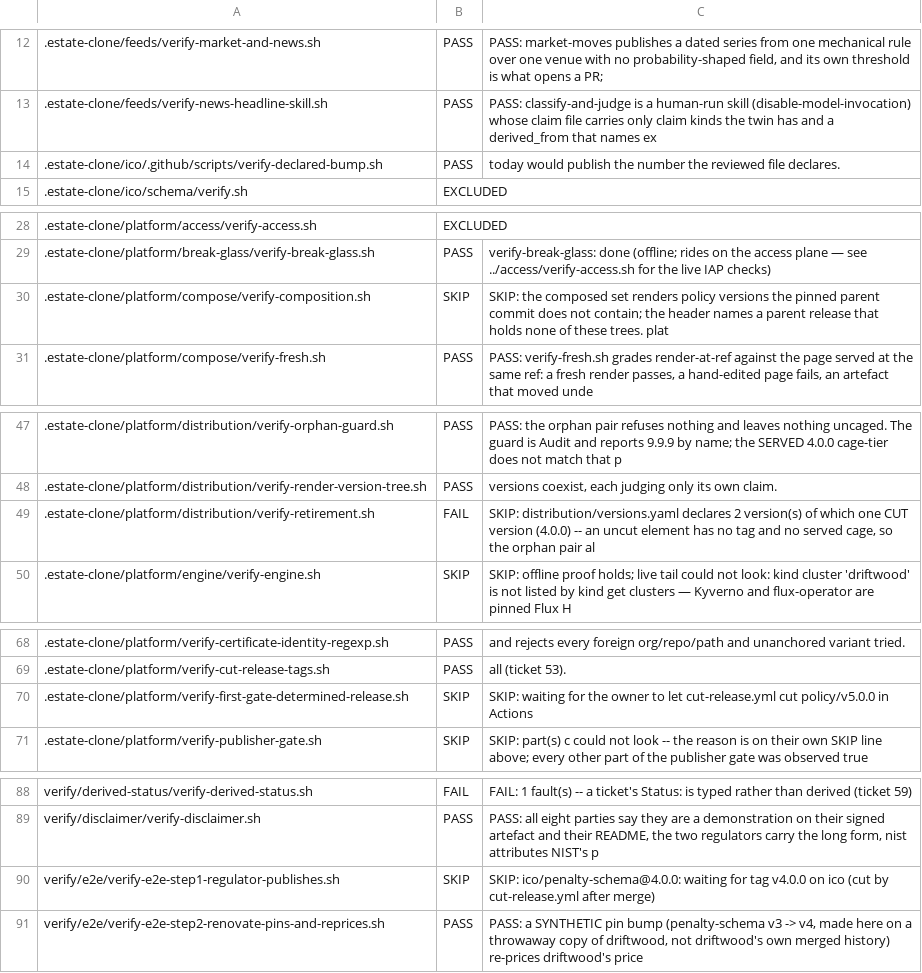
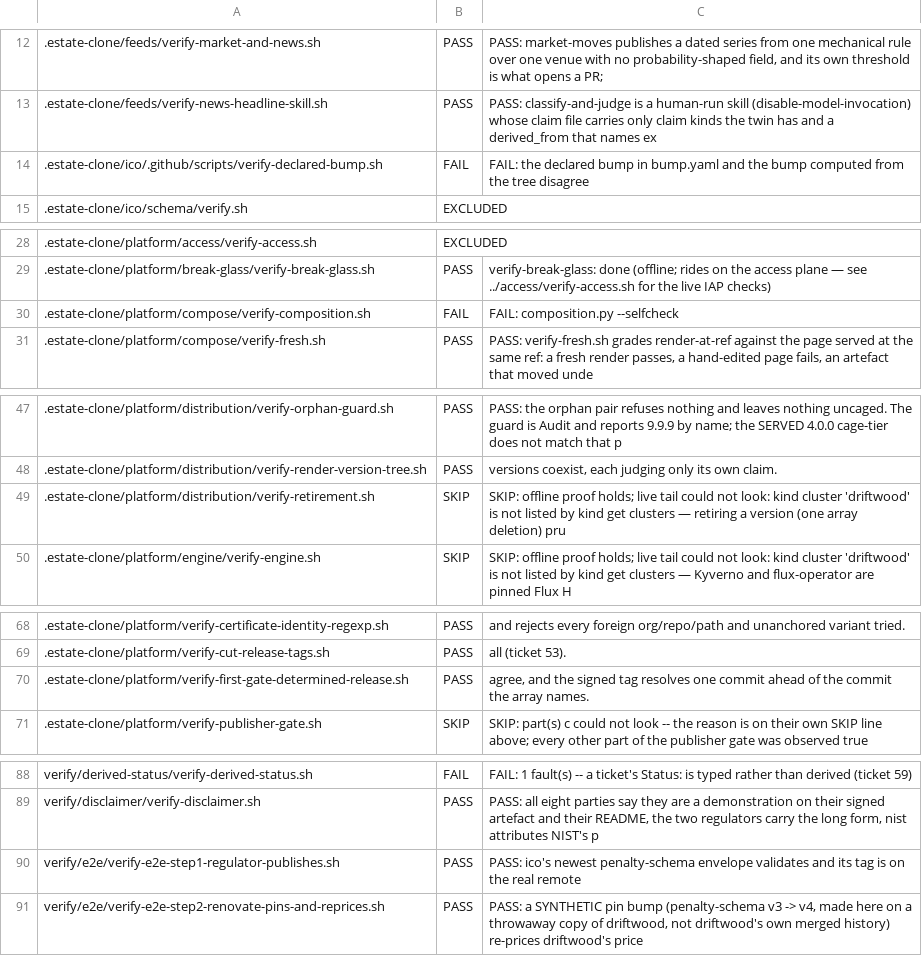
Before and after one commit to policy-as-versioned-flux/policy-as-versioned-flux, a TSV file: talk/captures/_grades.tsv, drawn as a sheet; only a part is shown, gaps mark what is left out; the diff covers the shown part only.

Commit message:
truth: record run 234 [skip ci]

```diff
--- a/talk/captures/_grades.tsv
+++ b/talk/captures/_grades.tsv
@@ -13,3 +13,3 @@
 .estate-clone/feeds/verify-news-headline-skill.sh	PASS	PASS: classify-and-judge is a human-run skill (disable-model-invocation) whose claim file carries only claim kinds the twin has and a derived_from that names ex
-.estate-clone/ico/.github/scripts/verify-declared-bump.sh	PASS	today would publish the number the reviewed file declares.
+.estate-clone/ico/.github/scripts/verify-declared-bump.sh	FAIL	FAIL: the declared bump in bump.yaml and the bump computed from the tree disagree
 .estate-clone/ico/schema/verify.sh	EXCLUDED	
@@ -29,3 +29,3 @@
 .estate-clone/platform/break-glass/verify-break-glass.sh	PASS	verify-break-glass: done (offline; rides on the access plane — see ../access/verify-access.sh for the live IAP checks)
-.estate-clone/platform/compose/verify-composition.sh	SKIP	SKIP: the composed set renders policy versions the pinned parent commit does not contain; the header names a parent release that holds none of these trees. plat
+.estate-clone/platform/compose/verify-composition.sh	FAIL	FAIL: composition.py --selfcheck
 .estate-clone/platform/compose/verify-fresh.sh	PASS	PASS: verify-fresh.sh grades render-at-ref against the page served at the same ref: a fresh render passes, a hand-edited page fails, an artefact that moved unde
@@ -48,3 +48,3 @@
 .estate-clone/platform/distribution/verify-render-version-tree.sh	PASS	      versions coexist, each judging only its own claim.
-.estate-clone/platform/distribution/verify-retirement.sh	FAIL	SKIP: distribution/versions.yaml declares 2 version(s) of which one CUT version (4.0.0) -- an uncut element has no tag and no served cage, so the orphan pair al
+.estate-clone/platform/distribution/verify-retirement.sh	SKIP	SKIP: offline proof holds; live tail could not look: kind cluster 'driftwood' is not listed by kind get clusters — retiring a version (one array deletion) pru
 .estate-clone/platform/engine/verify-engine.sh	SKIP	SKIP: offline proof holds; live tail could not look: kind cluster 'driftwood' is not listed by kind get clusters — Kyverno and flux-operator are pinned Flux H
@@ -69,3 +69,3 @@
 .estate-clone/platform/verify-cut-release-tags.sh	PASS	all (ticket 53).
-.estate-clone/platform/verify-first-gate-determined-release.sh	SKIP	SKIP: waiting for the owner to let cut-release.yml cut policy/v5.0.0 in Actions
+.estate-clone/platform/verify-first-gate-determined-release.sh	PASS	agree, and the signed tag resolves one commit ahead of the commit the array names.
 .estate-clone/platform/verify-publisher-gate.sh	SKIP	SKIP: part(s) c could not look -- the reason is on their own SKIP line above; every other part of the publisher gate was observed true
@@ -89,3 +89,3 @@ verify/derived-status/verify-derived-status.sh	FAIL	FAIL: 1 fault(s) -- a ticket
 verify/disclaimer/verify-disclaimer.sh	PASS	PASS: all eight parties say they are a demonstration on their signed artefact and their README, the two regulators carry the long form, nist attributes NIST's p
-verify/e2e/verify-e2e-step1-regulator-publishes.sh	SKIP	SKIP: ico/penalty-schema@4.0.0: waiting for tag v4.0.0 on ico (cut by cut-release.yml after merge)
+verify/e2e/verify-e2e-step1-regulator-publishes.sh	PASS	PASS: ico's newest penalty-schema envelope validates and its tag is on the real remote
 verify/e2e/verify-e2e-step2-renovate-pins-and-reprices.sh	PASS	PASS: a SYNTHETIC pin bump (penalty-schema v3 -> v4, made here on a throwaway copy of driftwood, not driftwood's own merged history) re-prices driftwood's price
```
Also changed, not shown: 5 edited cells elsewhere in this file, 34 other files.
